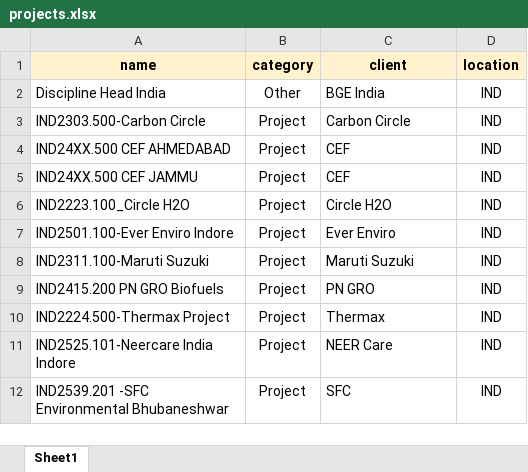
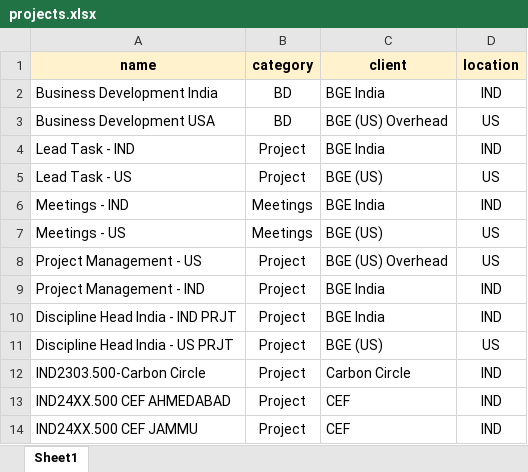
Before and after one commit to thakur06/tms_backend, an Excel workbook: data/projects.xlsx, sheet Sheet1, drawn as a sheet; only a part is shown; the shorter side is filled out with more unchanged rows; values as stored, in another font and other column widths than the file's, no borders; conditional formats not drawn; addresses are those after the commit; the diff covers the shown part only; the diff names each change by its address in the sheet, - before the commit and + after, or states it on an @@ line.

```diff
--- a/data/projects.xlsx (sheet Sheet1)
+++ b/data/projects.xlsx (sheet Sheet1)
@@ row 59 moved to row 2: Business Development India @@
@@ row 71 moved to row 3: Business Development USA @@
+row 4: Lead Task - IND | Project | BGE India | IND
+row 5: Lead Task - US | Project | BGE (US) | US
+row 6: Meetings - IND | Meetings | BGE India | IND
+row 7: Meetings - US | Meetings | BGE (US) | US
+row 8: Project Management - US | Project | BGE (US) Overhead | US
+row 9: Project Management - IND | Project | BGE India | IND
-A10 (name): Discipline Head India
+A10 (name): Discipline Head India - IND PRJT
-B10 (category): Other
+B10 (category): Project
+row 11: Discipline Head India - US PRJT | Project | BGE (US) | US
```
Also changed, not shown: 6 added rows, 17 removed rows, 1 moved row and 1 edited cell elsewhere in this sheet, data/tasks.xlsx, 6 other files.
